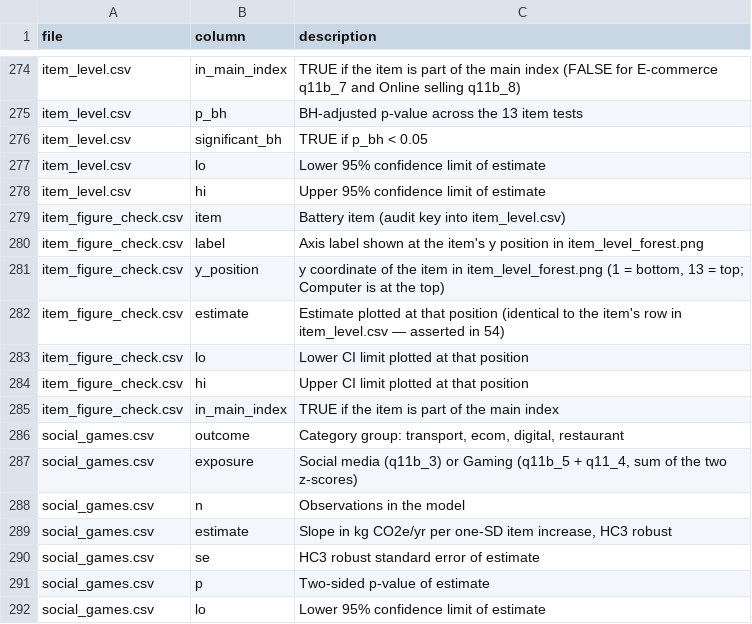
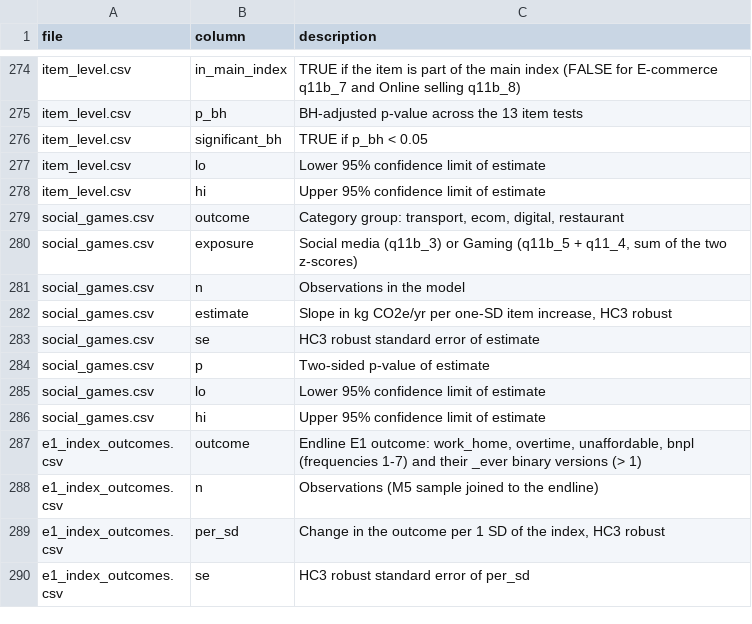
Before and after one commit to david4362/Digital-lifestyles, a CSV file: eriksson-code/export_data_dictionary.csv, drawn as a sheet; only a part is shown, gaps mark what is left out; the shorter side is filled out with more unchanged rows.

Commit message:
Code review remediation (notes/code_review_2026-10-12.md): clarity, de-defensing, consistency — all outputs byte-identical
Must fix:
- 67 no longer silently uses 55's transport_annual (built locally via
  group_annual); the only undocumented cross-script dependency found.

Defensive structures removed (static input):
- 54: in-pipeline stopifnot figure audit + item_figure_check.csv dropped
  (labels/points now come from the same table rows by construction);
  verify_export check removed, checks renumbered 1-15; export README +
  data dictionary updated.
- 64/66: four n<30 silent-skip strata branches deleted; 68 stopifnot
  dropped (verify_export check 14 covers it).

Consolidation (each defined once):
- 20: group_annual() (the category-group sum) + decomp_targets() (the
  targets block; kills the positional names(targets)[...] indexing and
  the sapply(top10, ...) idiom in 43/47/52/68).
- 40: form0, m5_row() (was fit() in 50/68), fit_row() (was three drifting
  local versions in 63/64; 66's renamed account_row), e4_data (was defined
  identically in 52/60/65; 60 works on a copy so the shared table is
  never mutated).
- 30: screen_valid (the 0-18 h/day rule) — 65 reuses instead of
  re-deriving (the copies had drifted by a demographics join).
- 70_run_info.R: run manifest shared by RUN_TRE/RUN_MOCK (scripts 20-70).

Clarity rewrites:
- 46 margins: explicit level_rows() (reference = index coef, others =
  index + interaction, delta-method SE); handles either interaction-name
  order (genderMan:index vs index:major_cityTRUE); gender made an
  explicit factor.
- 05_labels fulllab: plain per-name lookup.
- 40: control_data chain split into four named steps (same operations,
  same order; stray |> and with = F gone).
- 68: vol_comp built row-wise via comp_row() (schema unchanged).

Style:
- TRUE/FALSE everywhere; assignments standardized on '=' (lintr:
  assignment_linter = NULL).
- comment trims (66, 48), identity note in 41, 372-day window note in 20,
  65's platform-split note moved to metadata.md.

Verified: RUN_MOCK.R end-to-end, all 73 analysis outputs byte-identical
to the pre-change baseline; verify_export.R 15/15 on the frozen
TRE_output; all R files parse.

```diff
--- a/eriksson-code/export_data_dictionary.csv
+++ b/eriksson-code/export_data_dictionary.csv
@@ -278,9 +278,2 @@ item_level.csv,lo,"Lower 95% confidence limit of estimate"
 item_level.csv,hi,"Upper 95% confidence limit of estimate"
-item_figure_check.csv,item,"Battery item (audit key into item_level.csv)"
-item_figure_check.csv,label,"Axis label shown at the item's y position in item_level_forest.png"
-item_figure_check.csv,y_position,"y coordinate of the item in item_level_forest.png (1 = bottom, 13 = top; Computer is at the top)"
-item_figure_check.csv,estimate,"Estimate plotted at that position (identical to the item's row in item_level.csv — asserted in 54)"
-item_figure_check.csv,lo,"Lower CI limit plotted at that position"
-item_figure_check.csv,hi,"Upper CI limit plotted at that position"
-item_figure_check.csv,in_main_index,"TRUE if the item is part of the main index"
 social_games.csv,outcome,"Category group: transport, ecom, digital, restaurant"
```
Also changed, not shown: 36 other files.
